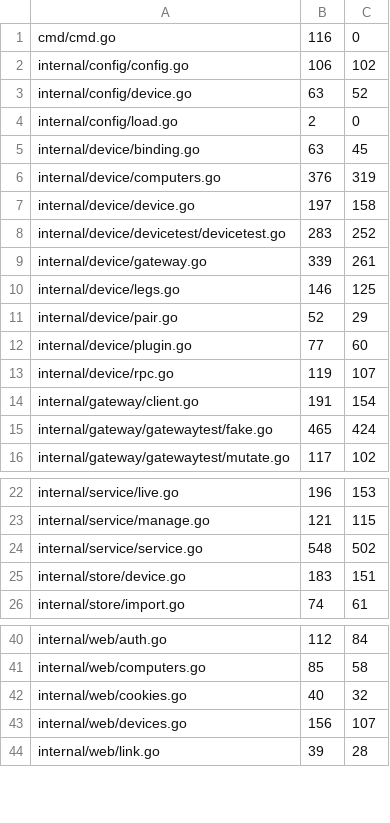
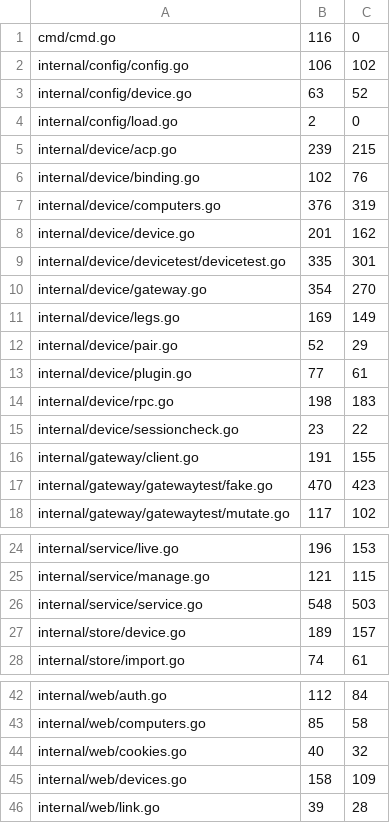
Before and after one commit to USA-RedDragon/hermes-device, a TSV file: hub/.github/coverage-baseline.tsv, drawn as a sheet; only a part is shown, gaps mark what is left out.

```diff
--- a/hub/.github/coverage-baseline.tsv
+++ b/hub/.github/coverage-baseline.tsv
@@ -4,13 +4,15 @@ internal/config/device.go	63	52
 internal/config/load.go	2	0
-internal/device/binding.go	63	45
+internal/device/acp.go	239	215
+internal/device/binding.go	102	76
 internal/device/computers.go	376	319
-internal/device/device.go	197	158
-internal/device/devicetest/devicetest.go	283	252
-internal/device/gateway.go	339	261
-internal/device/legs.go	146	125
+internal/device/device.go	201	162
+internal/device/devicetest/devicetest.go	335	301
+internal/device/gateway.go	354	270
+internal/device/legs.go	169	149
 internal/device/pair.go	52	29
-internal/device/plugin.go	77	60
-internal/device/rpc.go	119	107
-internal/gateway/client.go	191	154
-internal/gateway/gatewaytest/fake.go	465	424
+internal/device/plugin.go	77	61
+internal/device/rpc.go	198	183
+internal/device/sessioncheck.go	23	22
+internal/gateway/client.go	191	155
+internal/gateway/gatewaytest/fake.go	470	423
 internal/gateway/gatewaytest/mutate.go	117	102
@@ -23,4 +25,4 @@ internal/service/live.go	196	153
 internal/service/manage.go	121	115
-internal/service/service.go	548	502
-internal/store/device.go	183	151
+internal/service/service.go	548	503
+internal/store/device.go	189	157
 internal/store/import.go	74	61
@@ -42,3 +44,3 @@ internal/web/computers.go	85	58
 internal/web/cookies.go	40	32
-internal/web/devices.go	156	107
+internal/web/devices.go	158	109
 internal/web/link.go	39	28
```
Also changed, not shown: 1 other file.
